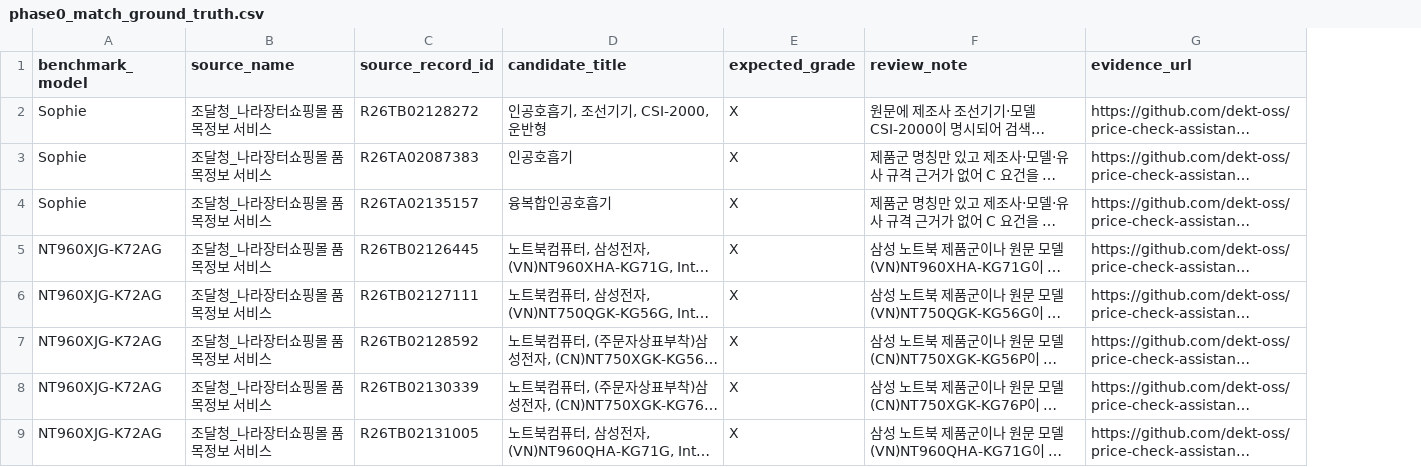
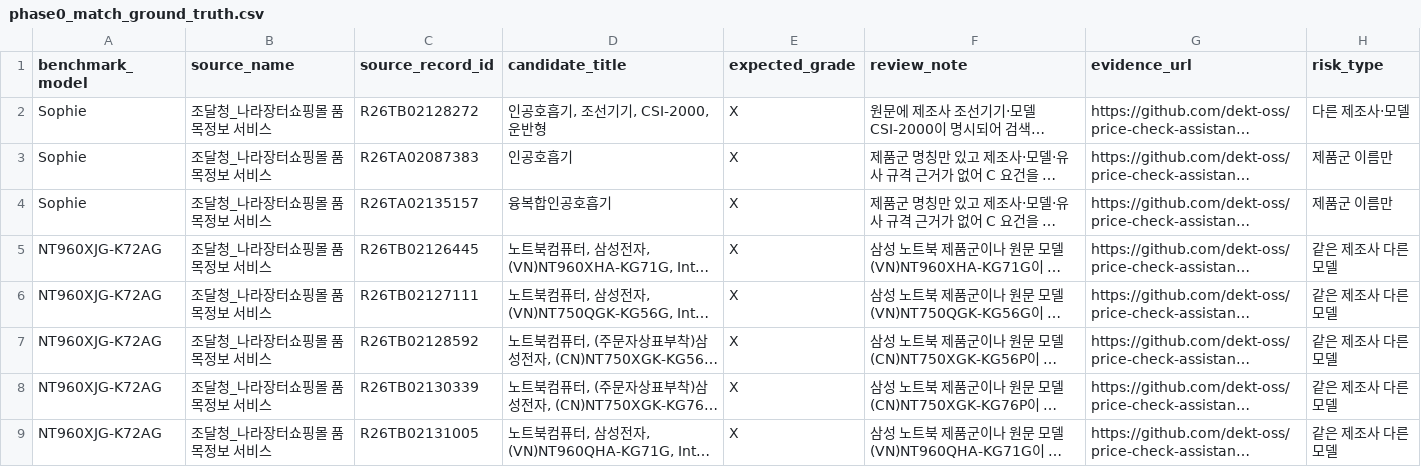
Before and after one commit to dekt-oss/price-check-assistant, a CSV file: data/phase0_match_ground_truth.csv, drawn as a sheet; only a part is shown; long unchanged cells end in …; the diff names each change by its address in the sheet, - before the commit and + after, or states it on an @@ line.

```diff
--- a/data/phase0_match_ground_truth.csv
+++ b/data/phase0_match_ground_truth.csv
+column H (risk_type), rows 2-9: 다른 제조사·모델 | 제품군 이름만 | 제품군 이름만 | 같은 제조사 다른 모델 | 같은 제조사 다른 모델 | 같은 제조사 다른 모델 | 같은 제조사 다른 모델 | 같은 제조사 다른 모델
```
Also changed, not shown: 29 other files.
